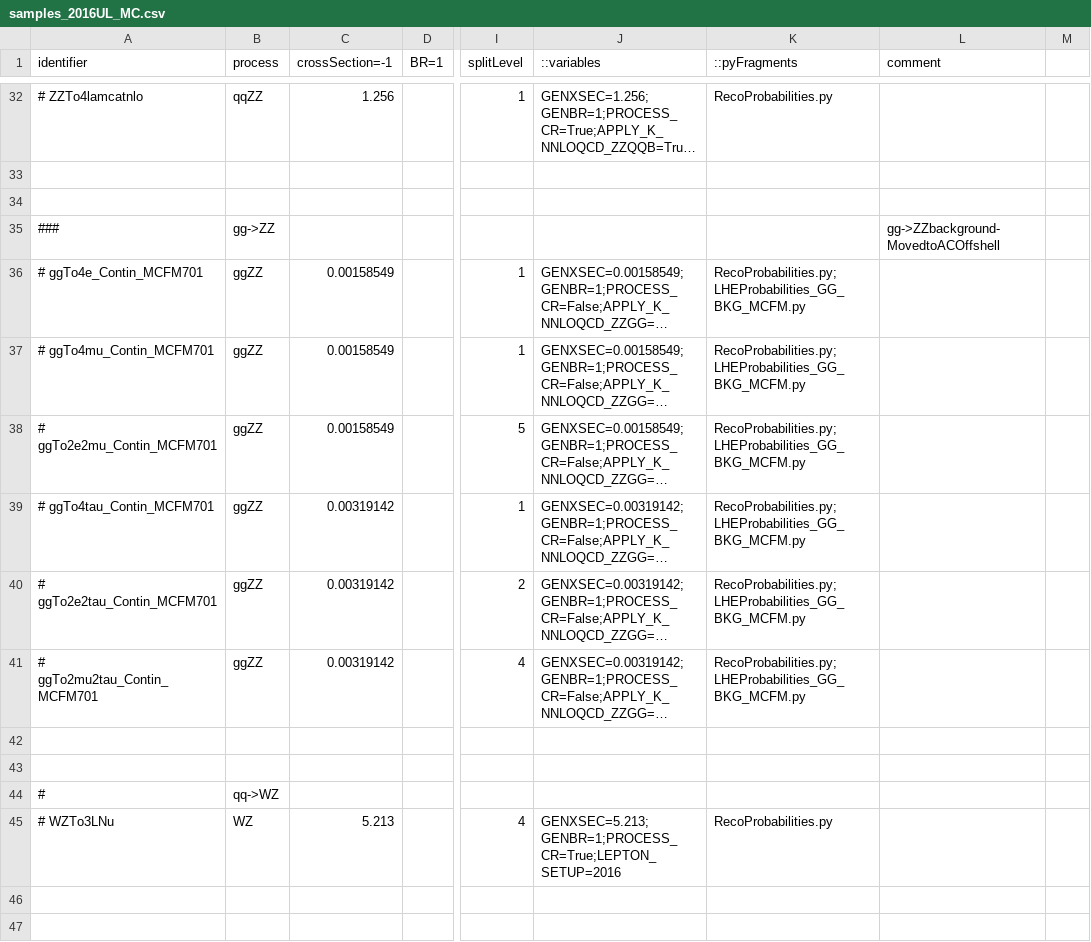
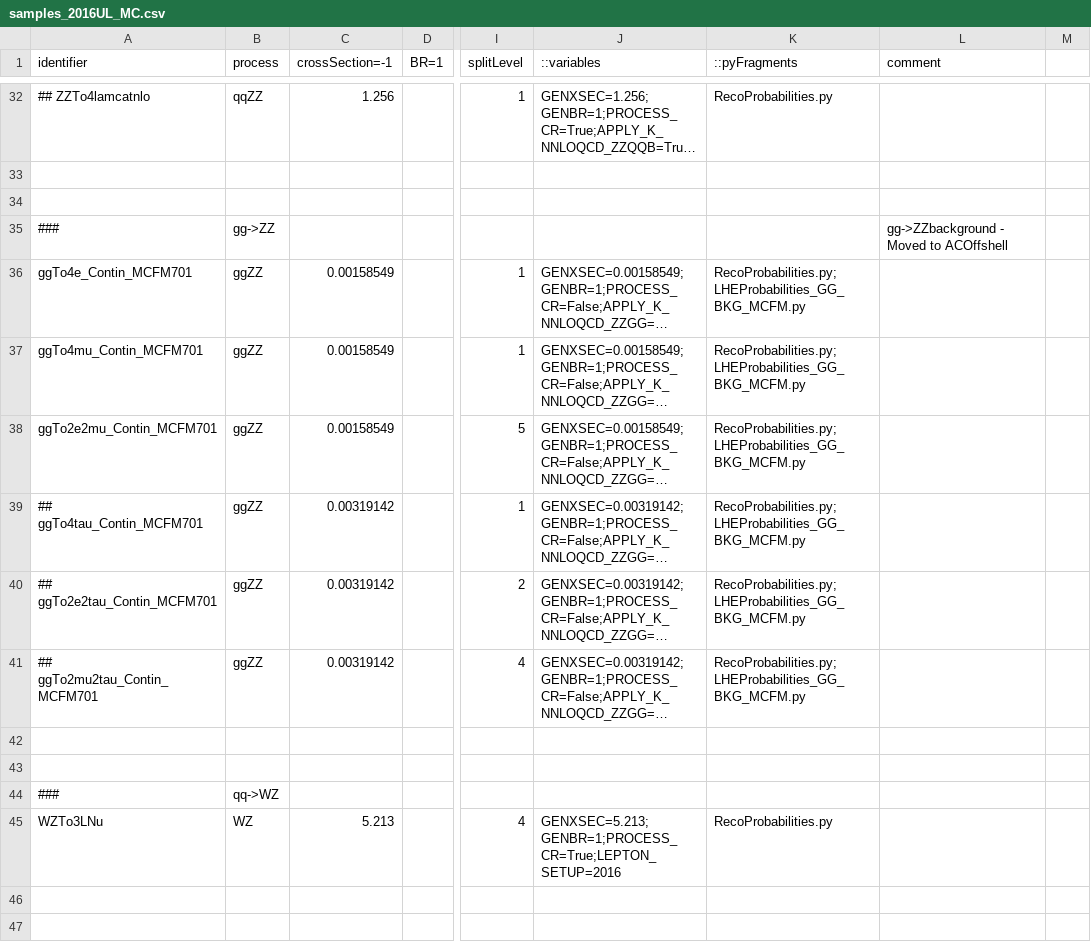
Before and after one commit to bellan/VVXAnalysis, a CSV file: Producers/python/samples_2016UL_MC.csv, drawn as a sheet; only a part is shown, gaps mark what is left out; long unchanged cells end in …; the diff covers the shown part only; the diff names each change by its address in the sheet, - before the commit and + after, or states it on an @@ line.

```diff
--- a/Producers/python/samples_2016UL_MC.csv
+++ b/Producers/python/samples_2016UL_MC.csv
-A32 (identifier): # ZZTo4lamcatnlo
+A32 (identifier): ## ZZTo4lamcatnlo
-L35 (comment): gg->ZZbackground-MovedtoACOffshell
+L35 (comment): gg->ZZbackground - Moved to ACOffshell
-A36 (identifier): # ggTo4e_Contin_MCFM701
+A36 (identifier): ggTo4e_Contin_MCFM701
-A37 (identifier): # ggTo4mu_Contin_MCFM701
+A37 (identifier): ggTo4mu_Contin_MCFM701
-A38 (identifier): # ggTo2e2mu_Contin_MCFM701
+A38 (identifier): ggTo2e2mu_Contin_MCFM701
-A39 (identifier): # ggTo4tau_Contin_MCFM701
+A39 (identifier): ## ggTo4tau_Contin_MCFM701
-A40 (identifier): # ggTo2e2tau_Contin_MCFM701
+A40 (identifier): ## ggTo2e2tau_Contin_MCFM701
-A41 (identifier): # ggTo2mu2tau_Contin_MCFM701
+A41 (identifier): ## ggTo2mu2tau_Contin_MCFM701
-A44 (identifier): #
+A44 (identifier): ###
-A45 (identifier): # WZTo3LNu
+A45 (identifier): WZTo3LNu
```
Also changed, not shown: 3 added rows and 44 edited cells elsewhere in this file.
